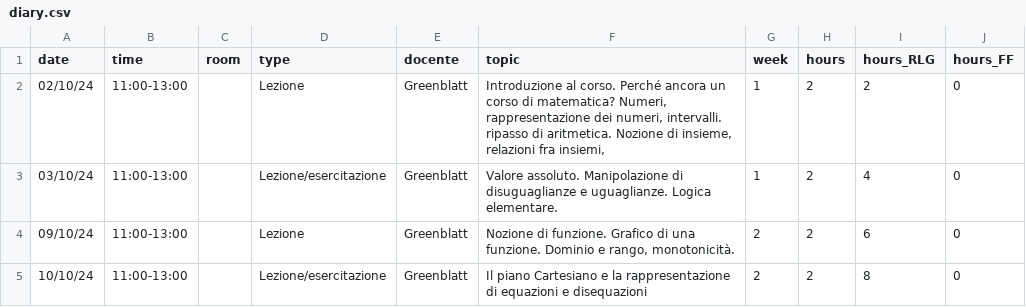
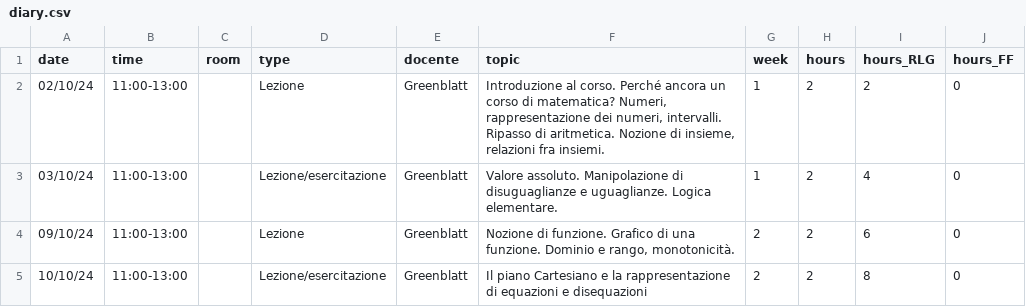
Before and after one commit to RafaelGreenblatt/Mat-SB-2024, a CSV file: data/diary.csv, drawn as a sheet; only a part is shown; the diff names each change by its address in the sheet, - before the commit and + after, or states it on an @@ line.

Commit message:
No office hour week 2, typos in diary, hide exercises

```diff
--- a/data/diary.csv
+++ b/data/diary.csv
-F2 (topic): …numeri, intervalli. ripasso di aritmetica. Nozione di insieme, relazioni fra insiemi,
+F2 (topic): …numeri, intervalli. Ripasso di aritmetica. Nozione di insieme, relazioni fra insiemi.
```
Also changed, not shown: 2 other files.
